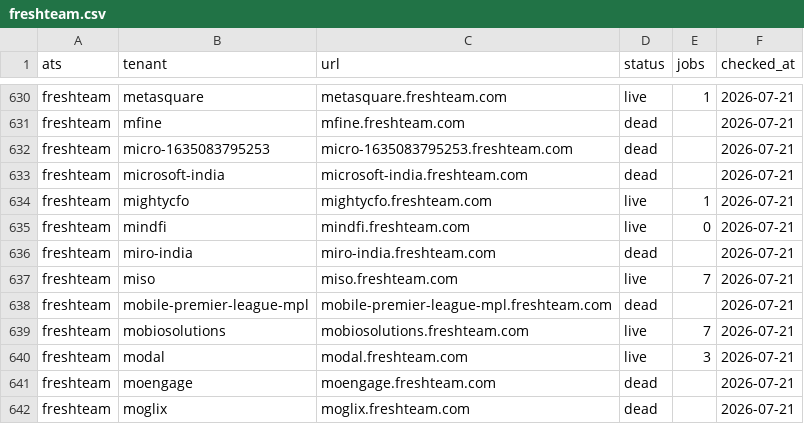
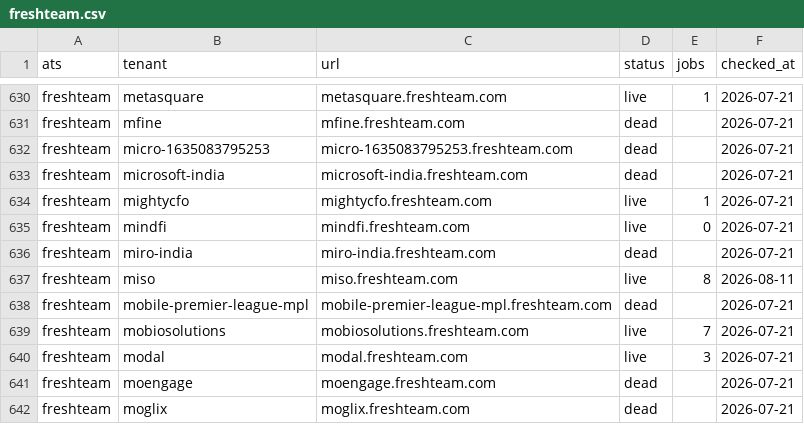
Before and after one commit to sarthakjain004/headstart, a CSV file: data/validate/liveness/freshteam.csv, drawn as a sheet; only a part is shown, gaps mark what is left out.

Commit message:
fix(liveness): relocate 46 Boards that changed ATS, not died
292 Boards 404'd across 8 runs. Cross-probing every slug-addressable ATS
found 46 alive elsewhere with 779 open jobs — greenhouse to ashby in 21
of them — which delisting would have thrown away. Adds the resolver and
a targeted recheck tool. Corrects the live-Board count in pipeline.yml.

```diff
--- a/data/validate/liveness/freshteam.csv
+++ b/data/validate/liveness/freshteam.csv
@@ -636,3 +636,3 @@ freshteam,mindfi,mindfi.freshteam.com,live,0,2026-07-21
 freshteam,miro-india,miro-india.freshteam.com,dead,,2026-07-21
-freshteam,miso,miso.freshteam.com,live,7,2026-07-21
+freshteam,miso,miso.freshteam.com,live,8,2026-08-11
 freshteam,mobile-premier-league-mpl,mobile-premier-league-mpl.freshteam.com,dead,,2026-07-21
```
Also changed, not shown: data/validate/liveness/keka.csv, data/validate/liveness/lever.csv, 10 other files.
